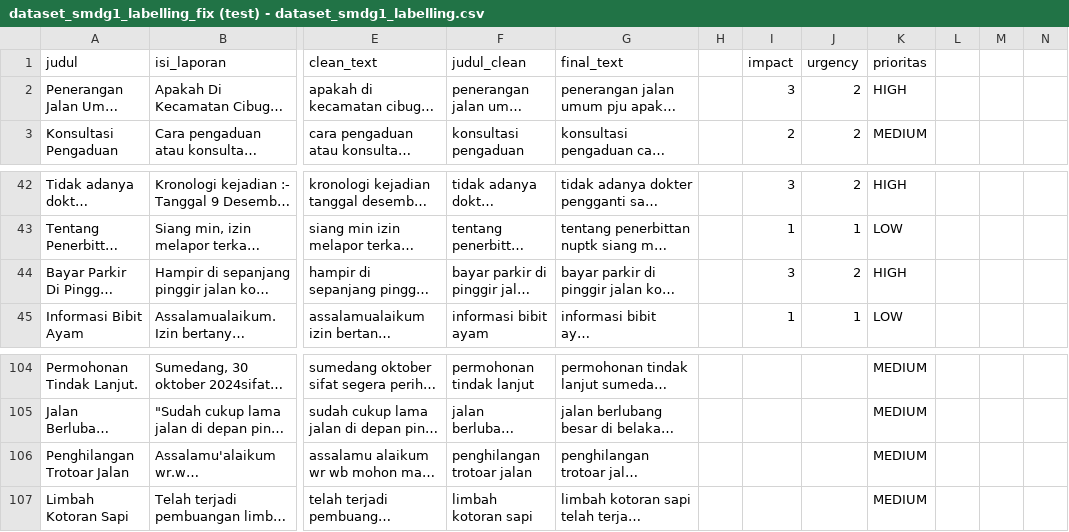
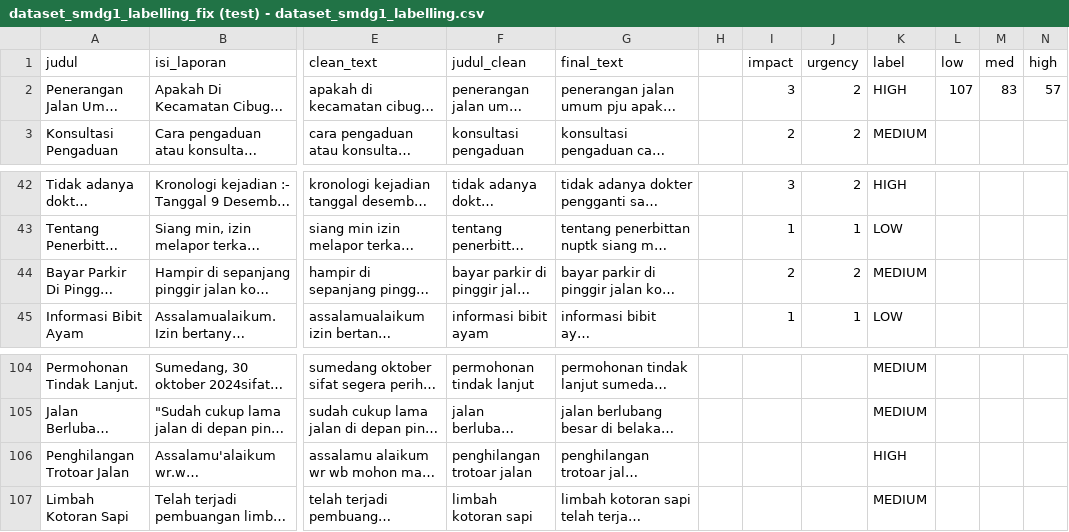
Before and after one commit to aishakinasih/smartcity-project, a CSV file: dataset/dataset_smdg1_labelling_fix (test) - dataset_smdg1_labelling.csv, drawn as a sheet; only a part is shown, gaps mark what is left out; long unchanged cells end in …; the diff names each change by its address in the sheet, - before the commit and + after, or states it on an @@ line.

```diff
--- a/dataset/dataset_smdg1_labelling_fix (test) - dataset_smdg1_labelling.csv
+++ b/dataset/dataset_smdg1_labelling_fix (test) - dataset_smdg1_labelling.csv
-K1: prioritas
+K1: label
-L1: (empty)
+L1: low
-M1: (empty)
+M1: med
-N1: (empty)
+N1: high
-L2 (low): (empty)
+L2 (low): 107
-M2 (med): (empty)
+M2 (med): 83
-N2 (high): (empty)
+N2 (high): 57
-I44 (impact): 3
+I44 (impact): 2
-K44 (label): HIGH
+K44 (label): MEDIUM
-K106 (label): MEDIUM
+K106 (label): HIGH
```
Also changed, not shown: 10 other files.
